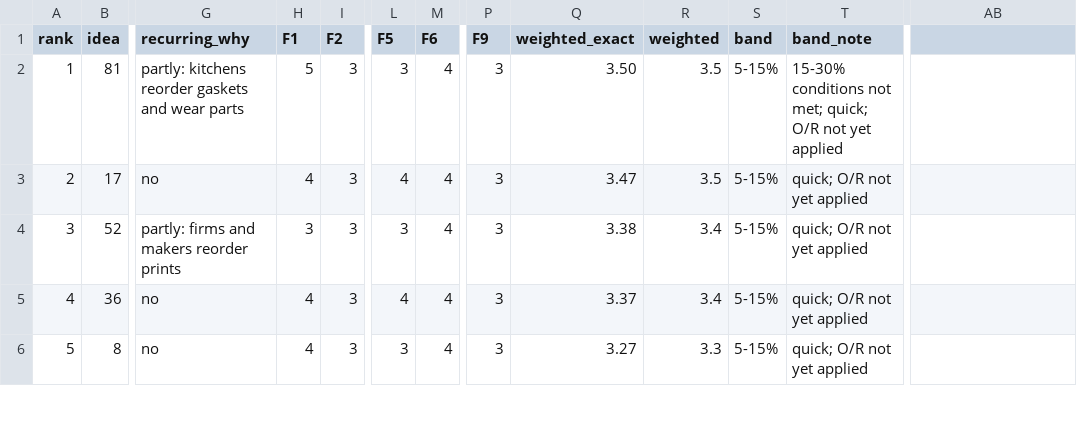
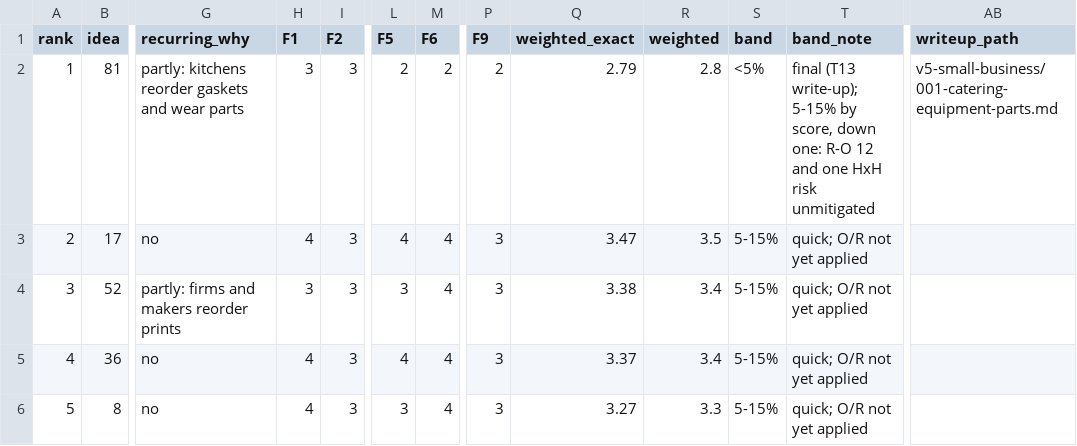
Before and after one commit to thobho/automated, a CSV file: projects/idea-generator/phase3/ideas/shortlist.csv, drawn as a sheet; only a part is shown, gaps mark what is left out; the diff names each change by its address in the sheet, - before the commit and + after, or states it on an @@ line.

```diff
--- a/projects/idea-generator/phase3/ideas/shortlist.csv
+++ b/projects/idea-generator/phase3/ideas/shortlist.csv
-AB1: (empty)
+AB1: writeup_path
-H2 (F1): 5
+H2 (F1): 3
-L2 (F5): 3
+L2 (F5): 2
-M2 (F6): 4
+M2 (F6): 2
-P2 (F9): 3
+P2 (F9): 2
-Q2 (weighted_exact): 3.50
+Q2 (weighted_exact): 2.79
-R2 (weighted): 3.5
+R2 (weighted): 2.8
-S2 (band): 5-15%
+S2 (band): <5%
-T2 (band_note): 15-30% conditions not met; quick; O/R not yet applied
+T2 (band_note): final (T13 write-up); 5-15% by score, down one: R-O 12 and one HxH risk unmitigated
-AB2 (writeup_path): (empty)
+AB2 (writeup_path): v5-small-business/001-catering-equipment-parts.md
```
Also changed, not shown: 2 other files.
